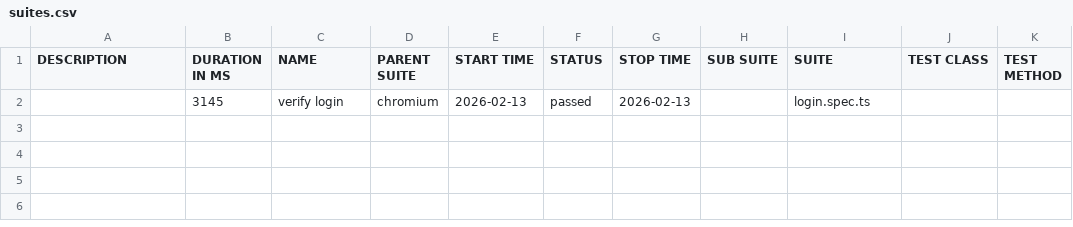
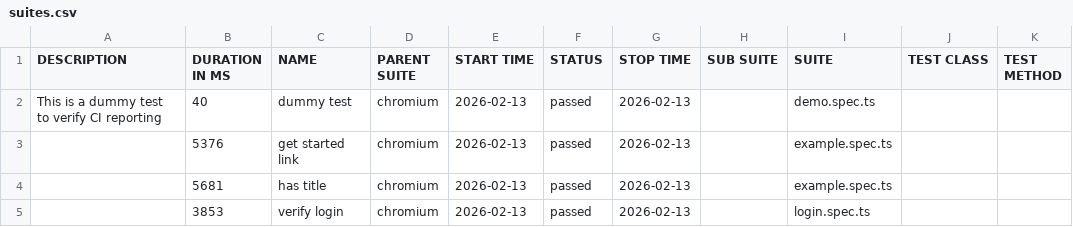
Before and after one commit to KanadeSneha/POM_SauceLabs_TypeScript, a CSV file: allure-report/data/suites.csv, drawn as a sheet.

```diff
--- a/allure-report/data/suites.csv
+++ b/allure-report/data/suites.csv
@@ -1,2 +1,5 @@
 "DESCRIPTION","DURATION IN MS","NAME","PARENT SUITE","START TIME","STATUS","STOP TIME","SUB SUITE","SUITE","TEST CLASS","TEST METHOD"
-"","3145","verify login","chromium","2026-02-13","passed","2026-02-13","","login.spec.ts","",""
+"This is a dummy test to verify CI reporting","40","dummy test","chromium","2026-02-13","passed","2026-02-13","","demo.spec.ts","",""
+"","5376","get started link","chromium","2026-02-13","passed","2026-02-13","","example.spec.ts","",""
+"","5681","has title","chromium","2026-02-13","passed","2026-02-13","","example.spec.ts","",""
+"","3853","verify login","chromium","2026-02-13","passed","2026-02-13","","login.spec.ts","",""
```
Also changed, not shown: 42 other files.
